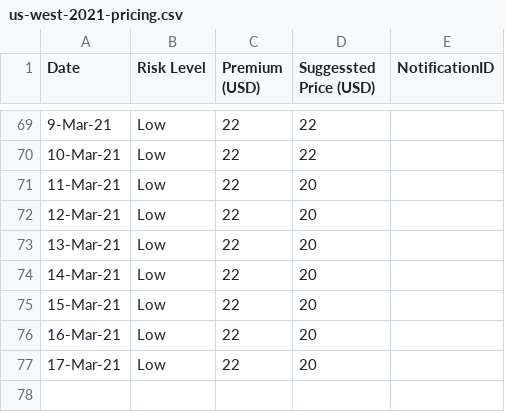
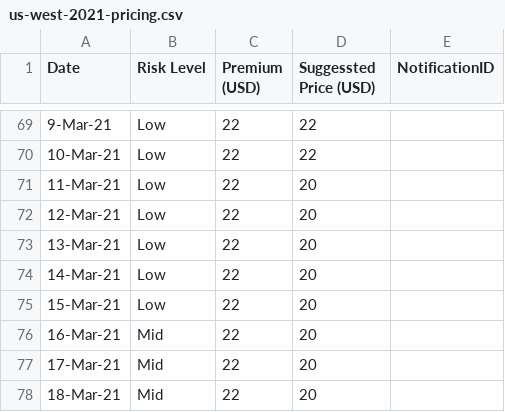
Before and after one commit to earling/us-west, a CSV file: us-west-2021-pricing.csv, drawn as a sheet; only a part is shown, gaps mark what is left out.

Commit message:
18-Mar-21 added, 16 and 17 risk level changed

```diff
--- a/us-west-2021-pricing.csv
+++ b/us-west-2021-pricing.csv
@@ -75,3 +75,4 @@ Date,Risk Level,Premium (USD),Suggessted Price (USD),NotificationID
 15-Mar-21,Low,22,20,
-16-Mar-21,Low,22,20,
-17-Mar-21,Low,22,20,
+16-Mar-21,Mid,22,20,
+17-Mar-21,Mid,22,20,
+18-Mar-21,Mid,22,20,
```
